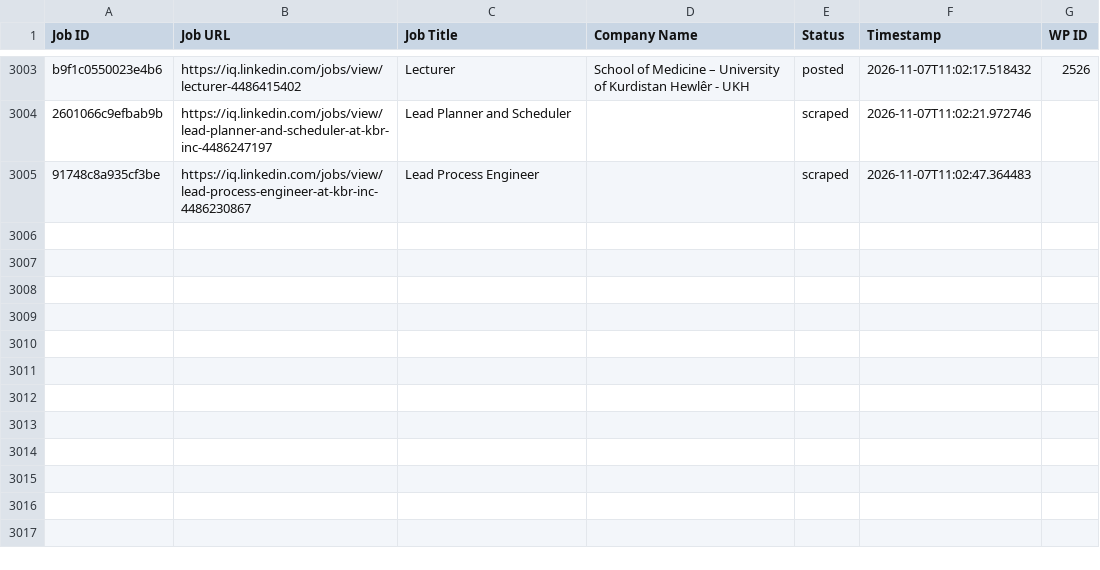
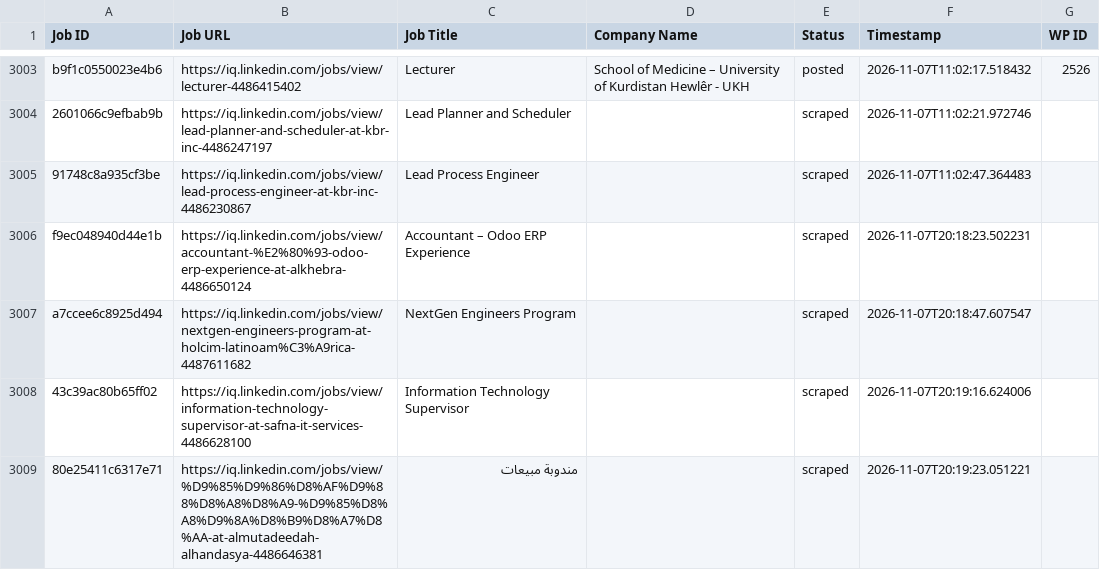
Before and after one commit to mimusdesign/iq, a CSV file: processed_jobs.csv, drawn as a sheet; only a part is shown, gaps mark what is left out; the diff names each change by its address in the sheet, - before the commit and + after, or states it on an @@ line.

```diff
--- a/processed_jobs.csv
+++ b/processed_jobs.csv
+row 3006: f9ec048940d44e1b | https://iq.linkedin.com/jobs/view/accountant-%E2%80%93-odoo-erp-experience-at-alkhebra-4486650124 | Accountant – Odoo ERP Experience |  | scraped | 2026-11-07T20:18:23.502231
+row 3007: a7ccee6c8925d494 | https://iq.linkedin.com/jobs/view/nextgen-engineers-program-at-holcim-latinoam%C3%A9rica-4487611682 | NextGen Engineers Program |  | scraped | 2026-11-07T20:18:47.607547
+row 3008: 43c39ac80b65ff02 | https://iq.linkedin.com/jobs/view/information-technology-supervisor-at-safna-it-services-4486628100 | Information Technology Supervisor |  | scraped | 2026-11-07T20:19:16.624006
+row 3009: 80e25411c6317e71 | https://iq.linkedin.com/jobs/view/%D9%85%D9%86%D8%AF%D9%88%D8%A8%D8%A9-%D9%85%D8%A8%D9%8A%D8%B9%D8%A7%D8%AA-at-almutadeedah-alhandasya-4486646381 | مندوبة مبيعات |  | scraped | 2026-11-07T20:19:23.051221
```
